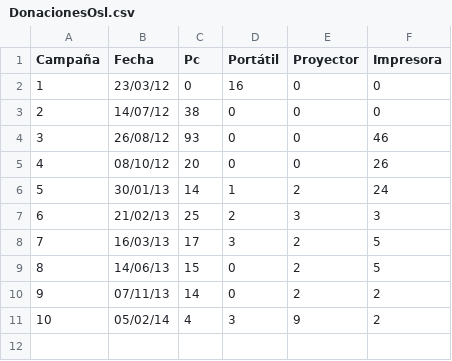
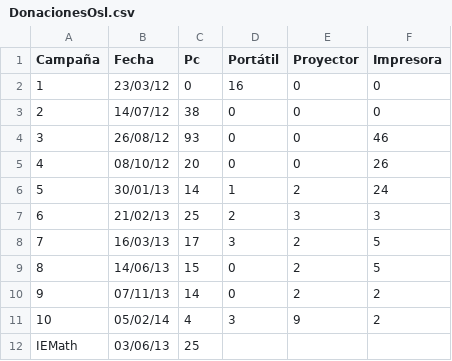
Before and after one commit to renatolrr/OpenDayOslRecycler2014, a CSV file: DonacionesOsl.csv, drawn as a sheet.

```diff
--- a/DonacionesOsl.csv
+++ b/DonacionesOsl.csv
@@ -11 +11,2 @@ Campaña,Fecha,Pc,Portátil,Proyector,Impresora
 10,05/02/14,4,3,9,2
+IEMath,03/06/13,25,,,
```
Also changed, not shown: 1 other file.
